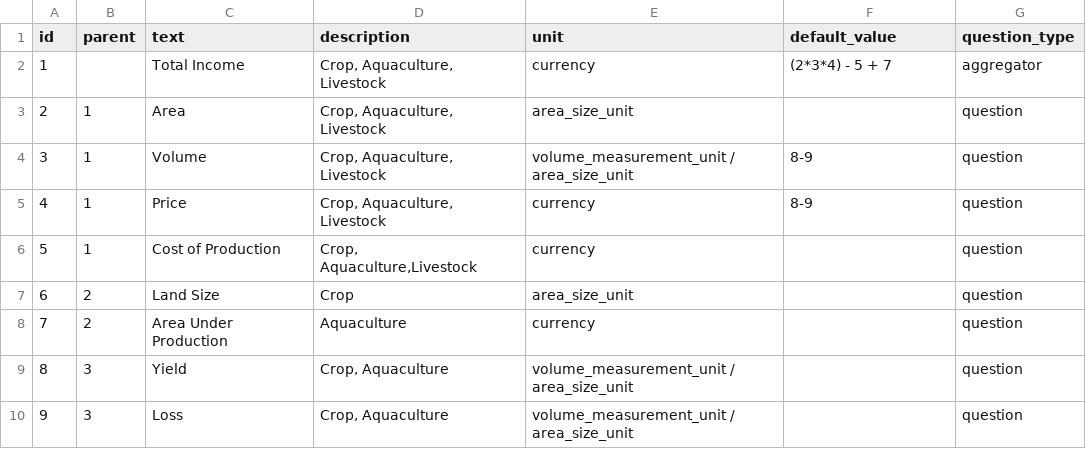
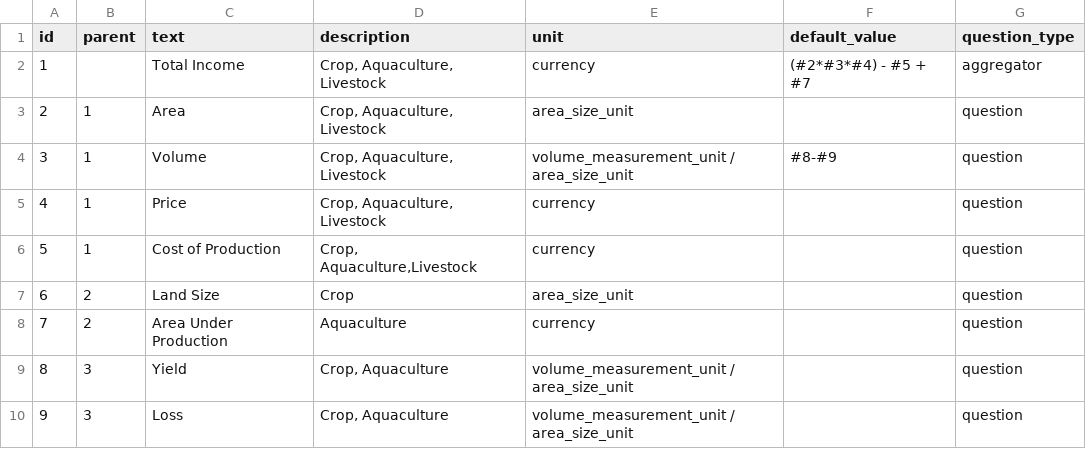
Before and after one commit to anjarakvo/IDH-IDC, a CSV file: backend/source/master/question.csv, drawn as a sheet; only a part is shown.

Commit message:
[#20] Update question data

```diff
--- a/backend/source/master/question.csv
+++ b/backend/source/master/question.csv
@@ -1,6 +1,6 @@
 id,parent,text,description,unit,default_value,question_type
-1,,Total Income,"Crop, Aquaculture, Livestock",currency,(2*3*4) - 5 + 7,aggregator
+1,,Total Income,"Crop, Aquaculture, Livestock",currency,(#2*#3*#4) - #5 + #7,aggregator
 2,1,Area,"Crop, Aquaculture, Livestock",area_size_unit,,question
-3,1,Volume,"Crop, Aquaculture, Livestock",volume_measurement_unit / area_size_unit,8-9,question
-4,1,Price,"Crop, Aquaculture, Livestock",currency,8-9,question
+3,1,Volume,"Crop, Aquaculture, Livestock",volume_measurement_unit / area_size_unit,#8-#9,question
+4,1,Price,"Crop, Aquaculture, Livestock",currency,,question
 5,1,Cost of Production,"Crop, Aquaculture,Livestock",currency,,question
```
